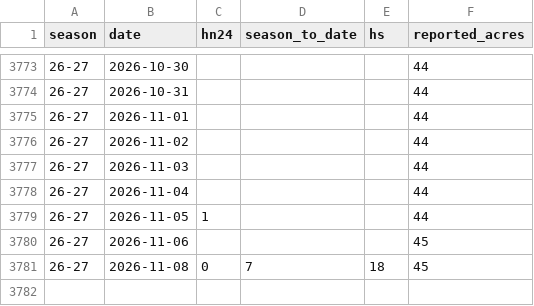
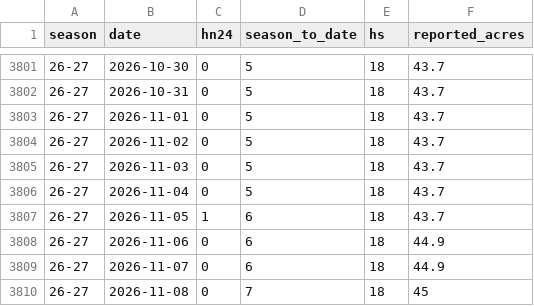
Before and after one commit to carneyam/keystone-terrain-dashboard, a CSV file: data/daily_conditions.csv, drawn as a sheet; only a part is shown, gaps mark what is left out; the diff covers the shown part only.

```diff
--- a/data/daily_conditions.csv
+++ b/data/daily_conditions.csv
@@ -3773,9 +3801,10 @@ season,date,hn24,season_to_date,hs,reported_acres
-26-27,2026-10-30,,,,44
-26-27,2026-10-31,,,,44
-26-27,2026-11-01,,,,44
-26-27,2026-11-02,,,,44
-26-27,2026-11-03,,,,44
-26-27,2026-11-04,,,,44
-26-27,2026-11-05,1,,,44
-26-27,2026-11-06,,,,45
+26-27,2026-10-30,0,5,18,43.7
+26-27,2026-10-31,0,5,18,43.7
+26-27,2026-11-01,0,5,18,43.7
+26-27,2026-11-02,0,5,18,43.7
+26-27,2026-11-03,0,5,18,43.7
+26-27,2026-11-04,0,5,18,43.7
+26-27,2026-11-05,1,6,18,43.7
+26-27,2026-11-06,0,6,18,44.9
+26-27,2026-11-07,0,6,18,44.9
 26-27,2026-11-08,0,7,18,45
```
Also changed, not shown: 28 added rows and 3 edited cells elsewhere in this file.
